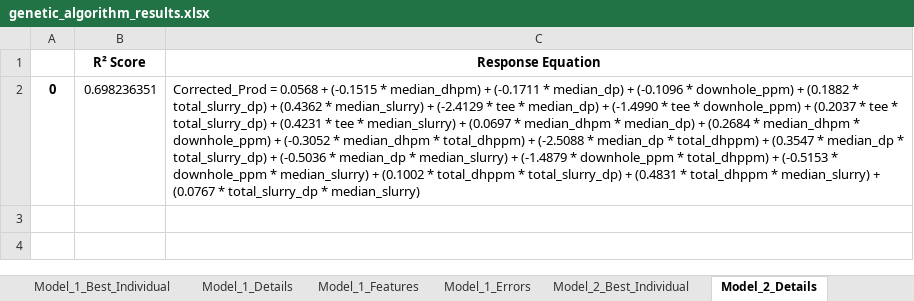
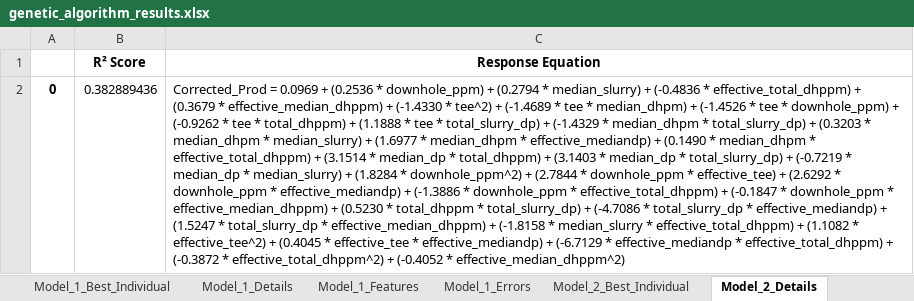
Before and after one commit to SudhanshuDabral/GAoptimizer, an Excel workbook: genetic_algorithm_results.xlsx, sheet Model_2_Details, drawn as a sheet; values as stored, in another font and other column widths than the file's, no borders; the diff names each change by its address in the sheet, - before the commit and + after, or states it on an @@ line.

```diff
--- a/genetic_algorithm_results.xlsx (sheet Model_2_Details)
+++ b/genetic_algorithm_results.xlsx (sheet Model_2_Details)
-B2 (R² Score): 0.698236351
+B2 (R² Score): 0.382889436
-C2 (Response Equation): Corrected_Prod = 0.0568 + (-0.1515 * median_dhpm) + (-0.1711 * median_dp) + (-0.1096 * downhole_ppm) + (0.1882 * total_slurry_dp) + (0.4362 * median_slurry) + (-2.4129 * tee * median_dp) + (-1.4990 * tee * downhole_ppm) + (0.2037 * tee * total_slurry_dp) + (0.4231 * tee * median_slurry) + (0.0697 * median_dhpm * median_dp) + (0.2684 * median_dhpm * downhole_ppm) + (-0.3052 * median_dhpm * total_dhppm) + (-2.5088 * median_dp * total_dhppm) + (0.3547 * median_dp * total_slurry_dp) + (-0.5036 * median_dp * median_slurry) + (-1.4879 * downhole_ppm * total_dhppm) + (-0.5153 * downhole_ppm * median_slurry) + (0.1002 * total_dhppm * total_slurry_dp) + (0.4831 * total_dhppm * median_slurry) + (0.0767 * total_slurry_dp * median_slurry)
+C2 (Response Equation): Corrected_Prod = 0.0969 + (0.2536 * downhole_ppm) + (0.2794 * median_slurry) + (-0.4836 * effective_total_dhppm) + (0.3679 * effective_median_dhppm) + (-1.4330 * tee^2) + (-1.4689 * tee * median_dhpm) + (-1.4526 * tee * downhole_ppm) + (-0.9262 * tee * total_dhppm) + (1.1888 * tee * total_slurry_dp) + (-1.4329 * median_dhpm * total_slurry_dp) + (0.3203 * median_dhpm * median_slurry) + (1.6977 * median_dhpm * effective_mediandp) + (0.1490 * median_dhpm * effective_total_dhppm) + (3.1514 * median_dp * total_dhppm) + (3.1403 * median_dp * total_slurry_dp) + (-0.7219 * median_dp * median_slurry) + (1.8284 * downhole_ppm^2) + (2.7844 * downhole_ppm * effective_tee) + (2.6292 * downhole_ppm * effective_mediandp) + (-1.3886 * downhole_ppm * effective_total_dhppm) + (-0.1847 * downhole_ppm * effective_median_dhppm) + (0.5230 * total_dhppm * total_slurry_dp) + (-4.7086 * total_slurry_dp * effective_mediandp) + (1.5247 * total_slurry_dp * effective_median_dhppm) + (-1.8158 * median_slurry * effective_total_dhppm) + (1.1082 * effective_tee^2) + (0.4045 * effective_tee * effective_mediandp) + (-6.7129 * effective_mediandp * effective_total_dhppm) + (-0.3872 * effective_total_dhppm^2) + (-0.4052 * effective_median_dhppm^2)
```
Also changed, not shown: sheet Model_2_Errors, sheet Model_1_Errors, sheet Model_2_Best_Individual, sheet Model_1_Best_Individual, sheet Model_2_Features, sheet Model_1_Features, 1 more sheet, other sheet tabs, 5 other files.
